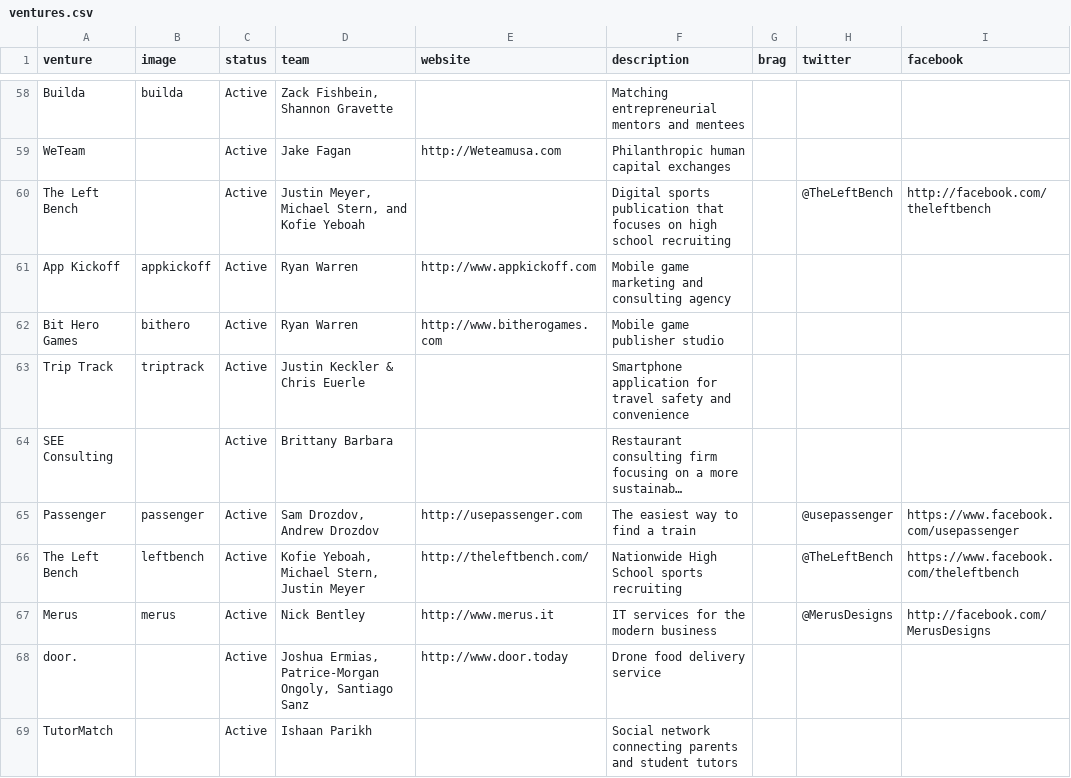
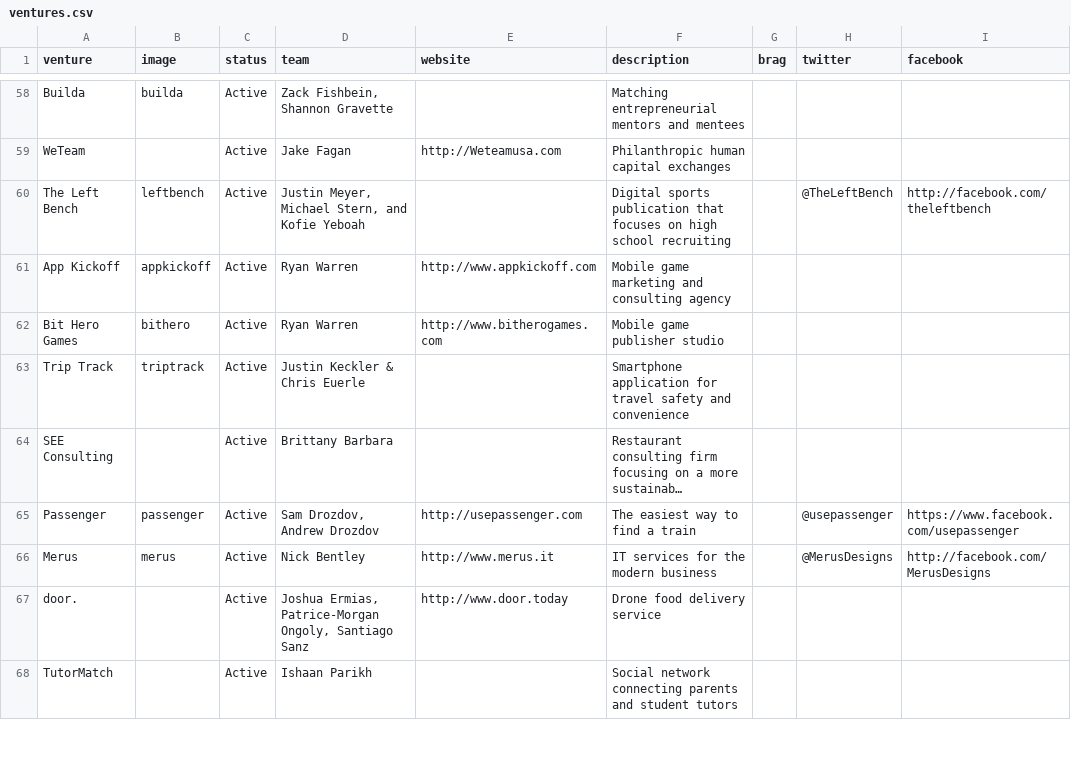
Before and after one commit to StartupShell/web-2017, a CSV file: _data/ventures.csv, drawn as a sheet; only a part is shown, gaps mark what is left out; long unchanged cells end in …; the diff names each change by its address in the sheet, - before the commit and + after, or states it on an @@ line.

Commit message:
update left bench logo & description [deploy: production]

```diff
--- a/_data/ventures.csv
+++ b/_data/ventures.csv
-B60 (image): (empty)
+B60 (image): leftbench
-row 66: The Left Bench | leftbench | Active | Kofie Yeboah, Michael Stern, Justin Meyer | http://theleftbench.com/ | Nationwide High School sports recruiting |  | @TheLeftBench | https://www.facebook.com/theleftbench
```
